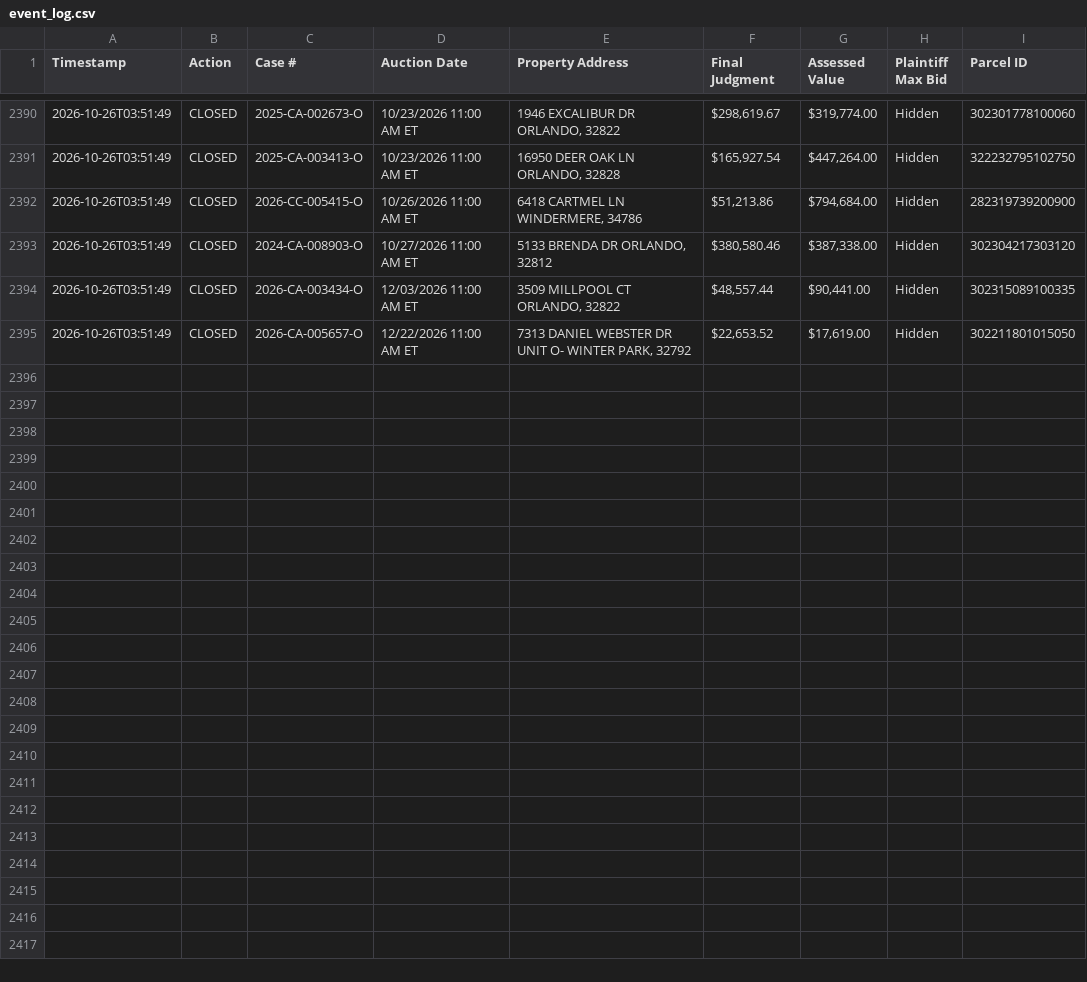
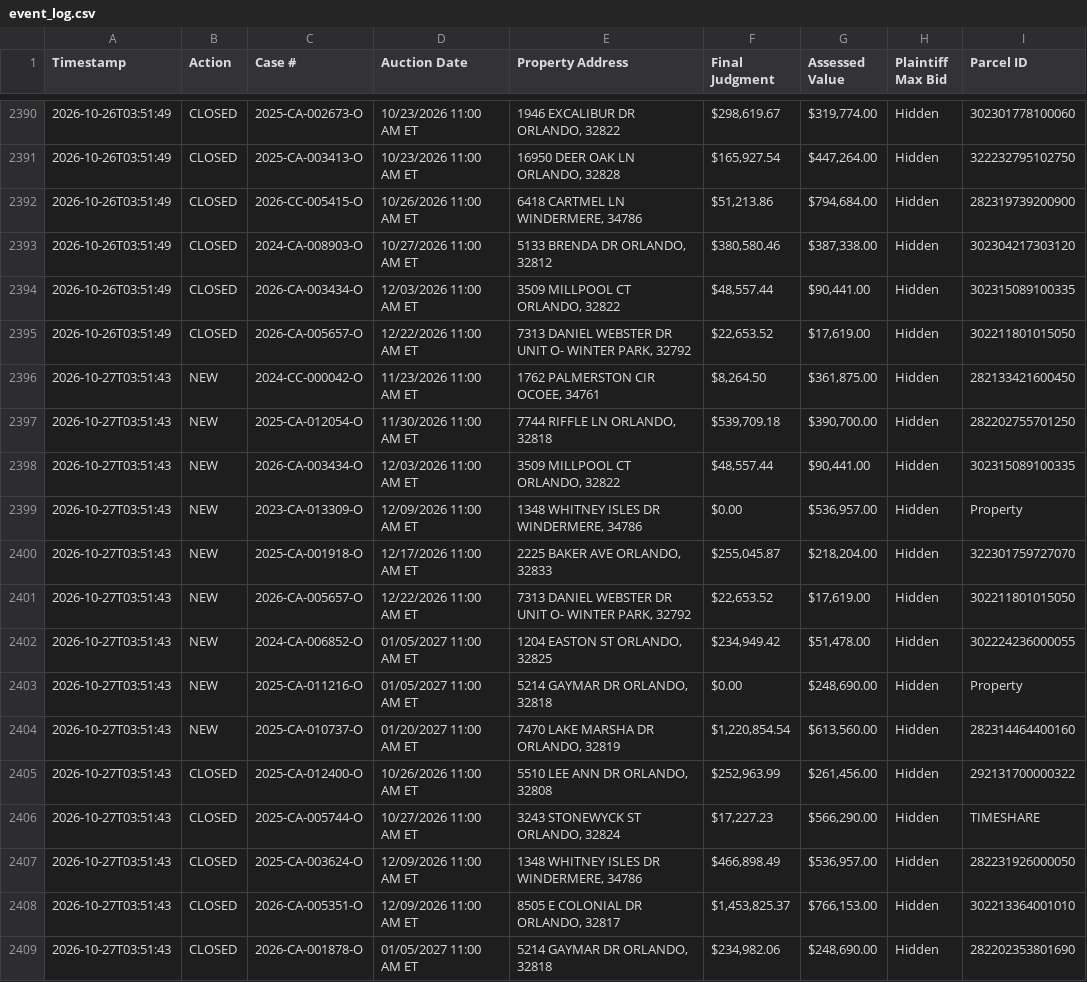
Before and after one commit to figlesias7/Realforeclose-Orange, a CSV file: data/event_log.csv, drawn as a sheet; only a part is shown, gaps mark what is left out.

```diff
--- a/data/event_log.csv
+++ b/data/event_log.csv
@@ -2395 +2395,15 @@ Timestamp,Action,Case #,Auction Date,Property Address,Final Judgment,Assessed Va
 2026-10-26T03:51:49,CLOSED,2026-CA-005657-O,12/22/2026 11:00 AM ET,"7313 DANIEL WEBSTER DR UNIT O- WINTER PARK, 32792","$22,653.52","$17,619.00",Hidden,302211801015050
+2026-10-27T03:51:43,NEW,2024-CC-000042-O,11/23/2026 11:00 AM ET,"1762 PALMERSTON CIR OCOEE, 34761","$8,264.50","$361,875.00",Hidden,282133421600450
+2026-10-27T03:51:43,NEW,2025-CA-012054-O,11/30/2026 11:00 AM ET,"7744 RIFFLE LN ORLANDO, 32818","$539,709.18","$390,700.00",Hidden,282202755701250
+2026-10-27T03:51:43,NEW,2026-CA-003434-O,12/03/2026 11:00 AM ET,"3509 MILLPOOL CT ORLANDO, 32822","$48,557.44","$90,441.00",Hidden,302315089100335
+2026-10-27T03:51:43,NEW,2023-CA-013309-O,12/09/2026 11:00 AM ET,"1348 WHITNEY ISLES DR WINDERMERE, 34786",$0.00,"$536,957.00",Hidden,Property
+2026-10-27T03:51:43,NEW,2025-CA-001918-O,12/17/2026 11:00 AM ET,"2225 BAKER AVE ORLANDO, 32833","$255,045.87","$218,204.00",Hidden,322301759727070
+2026-10-27T03:51:43,NEW,2026-CA-005657-O,12/22/2026 11:00 AM ET,"7313 DANIEL WEBSTER DR UNIT O- WINTER PARK, 32792","$22,653.52","$17,619.00",Hidden,302211801015050
+2026-10-27T03:51:43,NEW,2024-CA-006852-O,01/05/2027 11:00 AM ET,"1204 EASTON ST ORLANDO, 32825","$234,949.42","$51,478.00",Hidden,302224236000055
+2026-10-27T03:51:43,NEW,2025-CA-011216-O,01/05/2027 11:00 AM ET,"5214 GAYMAR DR ORLANDO, 32818",$0.00,"$248,690.00",Hidden,Property
+2026-10-27T03:51:43,NEW,2025-CA-010737-O,01/20/2027 11:00 AM ET,"7470 LAKE MARSHA DR ORLANDO, 32819","$1,220,854.54","$613,560.00",Hidden,282314464400160
+2026-10-27T03:51:43,CLOSED,2025-CA-012400-O,10/26/2026 11:00 AM ET,"5510 LEE ANN DR ORLANDO, 32808","$252,963.99","$261,456.00",Hidden,292131700000322
+2026-10-27T03:51:43,CLOSED,2025-CA-005744-O,10/27/2026 11:00 AM ET,"3243 STONEWYCK ST ORLANDO, 32824","$17,227.23","$566,290.00",Hidden,TIMESHARE
+2026-10-27T03:51:43,CLOSED,2025-CA-003624-O,12/09/2026 11:00 AM ET,"1348 WHITNEY ISLES DR WINDERMERE, 34786","$466,898.49","$536,957.00",Hidden,282231926000050
+2026-10-27T03:51:43,CLOSED,2026-CA-005351-O,12/09/2026 11:00 AM ET,"8505 E COLONIAL DR ORLANDO, 32817","$1,453,825.37","$766,153.00",Hidden,302213364001010
+2026-10-27T03:51:43,CLOSED,2026-CA-001878-O,01/05/2027 11:00 AM ET,"5214 GAYMAR DR ORLANDO, 32818","$234,982.06","$248,690.00",Hidden,282202353801690
```
Also changed, not shown: data/active_foreclosures.csv, data/all_seen.csv, 3 other files.
